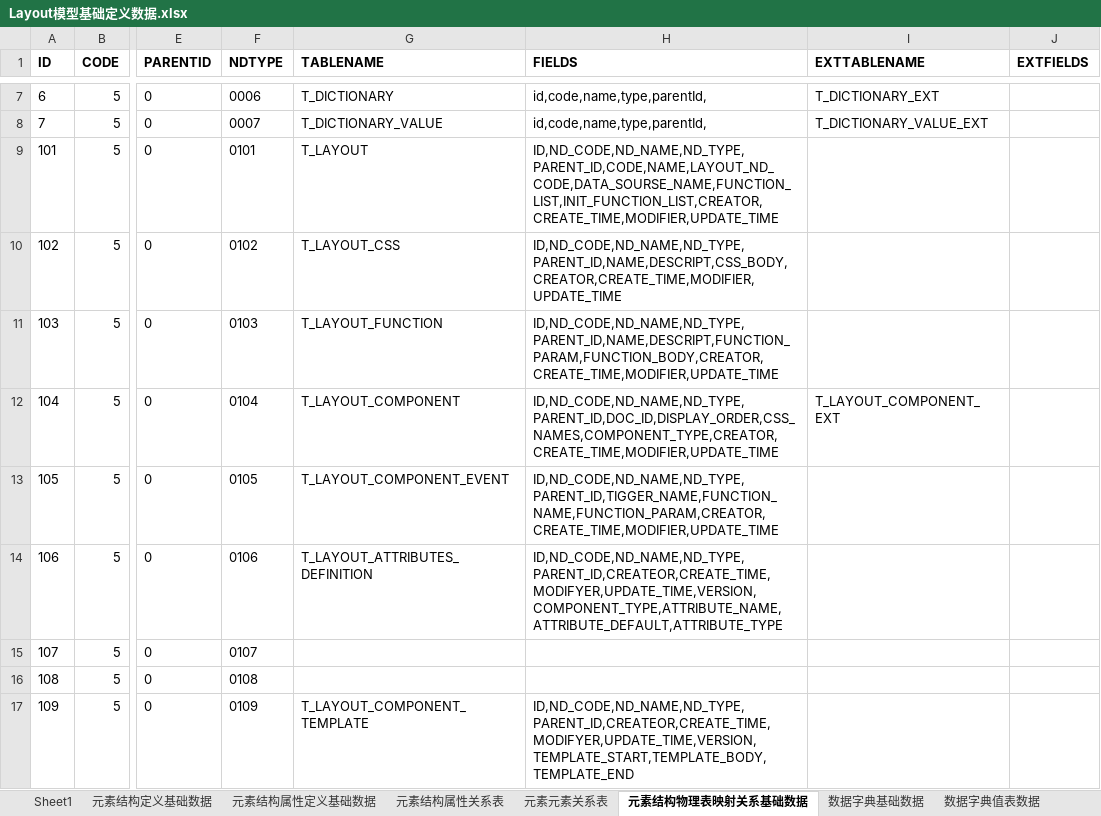
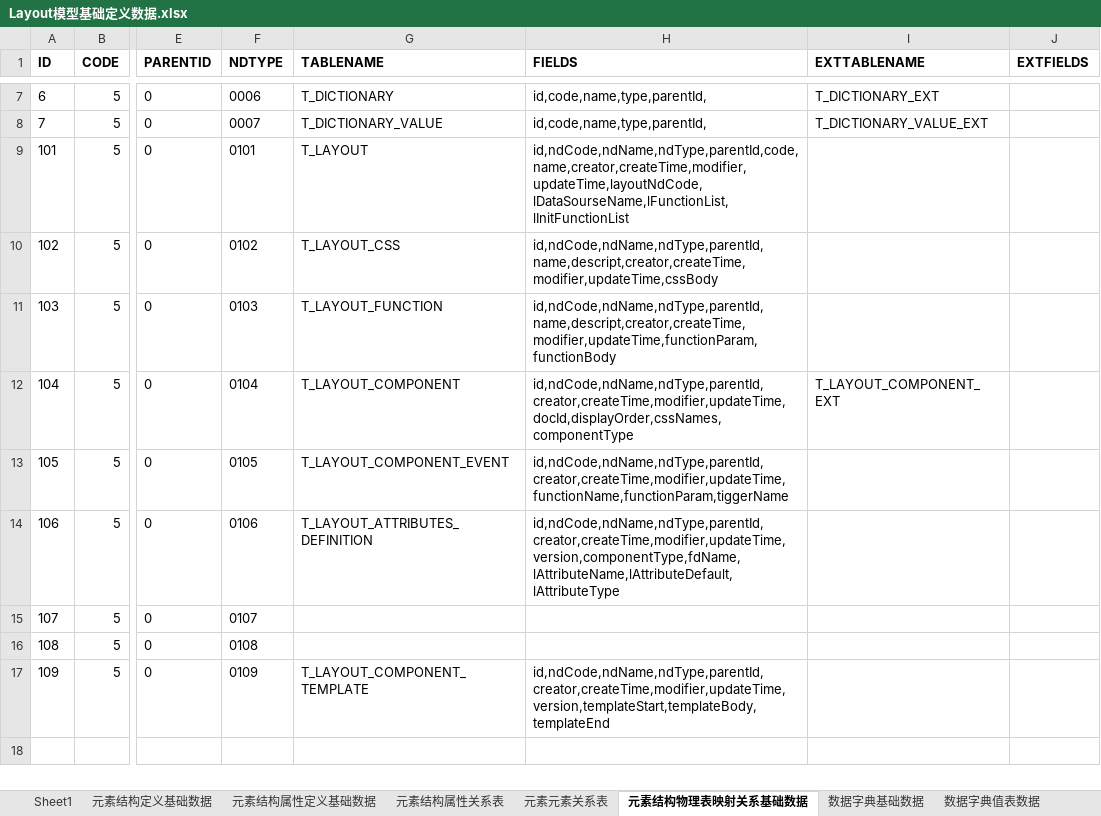
Before and after one commit to dbcdcw/home, an Excel workbook: Layout模型基础定义数据.xlsx, sheet 元素结构物理表映射关系基础数据, drawn as a sheet; only a part is shown, gaps mark what is left out; values as stored, in another font and other column widths than the file's, no borders; the diff names each change by its address in the sheet, - before the commit and + after, or states it on an @@ line.

```diff
--- a/Layout模型基础定义数据.xlsx (sheet 元素结构物理表映射关系基础数据)
+++ b/Layout模型基础定义数据.xlsx (sheet 元素结构物理表映射关系基础数据)
-H9 (FIELDS): ID,ND_CODE,ND_NAME,ND_TYPE,PARENT_ID,CODE,NAME,LAYOUT_ND_CODE,DATA_SOURSE_NAME,FUNCTION_LIST,INIT_FUNCTION_LIST,CREATOR,CREATE_TIME,MODIFIER,UPDATE_TIME
+H9 (FIELDS): id,ndCode,ndName,ndType,parentId,code,name,creator,createTime,modifier,updateTime,layoutNdCode,lDataSourseName,lFunctionList,lInitFunctionList
-H10 (FIELDS): ID,ND_CODE,ND_NAME,ND_TYPE,PARENT_ID,NAME,DESCRIPT,CSS_BODY,CREATOR,CREATE_TIME,MODIFIER,UPDATE_TIME
+H10 (FIELDS): id,ndCode,ndName,ndType,parentId,name,descript,creator,createTime,modifier,updateTime,cssBody
-H11 (FIELDS): ID,ND_CODE,ND_NAME,ND_TYPE,PARENT_ID,NAME,DESCRIPT,FUNCTION_PARAM,FUNCTION_BODY,CREATOR,CREATE_TIME,MODIFIER,UPDATE_TIME
+H11 (FIELDS): id,ndCode,ndName,ndType,parentId,name,descript,creator,createTime,modifier,updateTime,functionParam,functionBody
-H12 (FIELDS): ID,ND_CODE,ND_NAME,ND_TYPE,PARENT_ID,DOC_ID,DISPLAY_ORDER,CSS_NAMES,COMPONENT_TYPE,CREATOR,CREATE_TIME,MODIFIER,UPDATE_TIME
+H12 (FIELDS): id,ndCode,ndName,ndType,parentId,creator,createTime,modifier,updateTime,docId,displayOrder,cssNames,componentType
-H13 (FIELDS): ID,ND_CODE,ND_NAME,ND_TYPE,PARENT_ID,TIGGER_NAME,FUNCTION_NAME,FUNCTION_PARAM,CREATOR,CREATE_TIME,MODIFIER,UPDATE_TIME
+H13 (FIELDS): id,ndCode,ndName,ndType,parentId,creator,createTime,modifier,updateTime,functionName,functionParam,tiggerName
-H14 (FIELDS): ID,ND_CODE,ND_NAME,ND_TYPE,PARENT_ID,CREATEOR,CREATE_TIME,MODIFYER,UPDATE_TIME,VERSION,COMPONENT_TYPE,ATTRIBUTE_NAME,ATTRIBUTE_DEFAULT,ATTRIBUTE_TYPE
+H14 (FIELDS): id,ndCode,ndName,ndType,parentId,creator,createTime,modifier,updateTime,version,componentType,fdName,lAttributeName,lAttributeDefault,lAttributeType
-H17 (FIELDS): ID,ND_CODE,ND_NAME,ND_TYPE,PARENT_ID,CREATEOR,CREATE_TIME,MODIFYER,UPDATE_TIME,VERSION,TEMPLATE_START,TEMPLATE_BODY,TEMPLATE_END
+H17 (FIELDS): id,ndCode,ndName,ndType,parentId,creator,createTime,modifier,updateTime,version,templateStart,templateBody,templateEnd
```
Also changed, not shown: sheet 元素元素关系表, sheet 数据字典基础数据, 4 other files.
